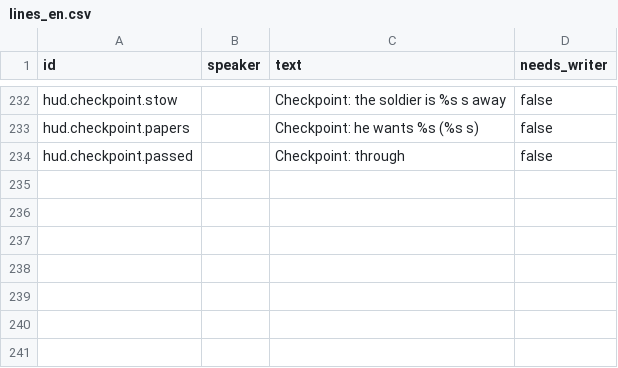
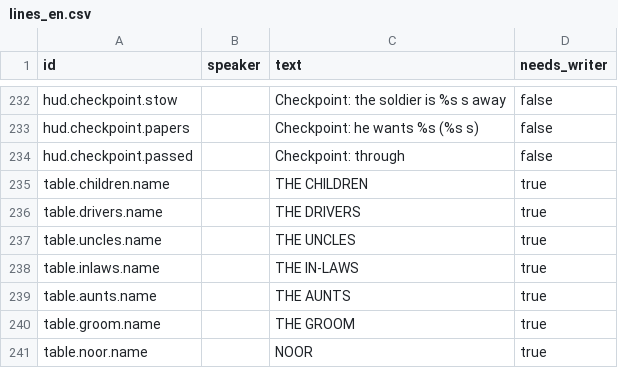
Before and after one commit to tahseenaliahmad0/I99, a CSV file: data/lines_en.csv, drawn as a sheet; only a part is shown, gaps mark what is left out; the diff names each change by its address in the sheet, - before the commit and + after, or states it on an @@ line.

```diff
--- a/data/lines_en.csv
+++ b/data/lines_en.csv
+row 235: table.children.name |  | THE CHILDREN | true
+row 236: table.drivers.name |  | THE DRIVERS | true
+row 237: table.uncles.name |  | THE UNCLES | true
+row 238: table.inlaws.name |  | THE IN-LAWS | true
+row 239: table.aunts.name |  | THE AUNTS | true
+row 240: table.groom.name |  | THE GROOM | true
+row 241: table.noor.name |  | NOOR | true
```
Also changed, not shown: data/lines_ar.csv, 16 other files.
